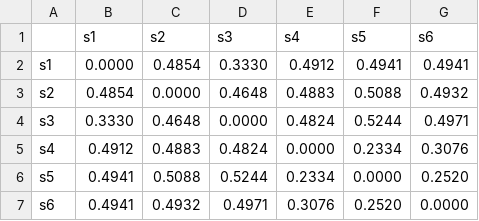
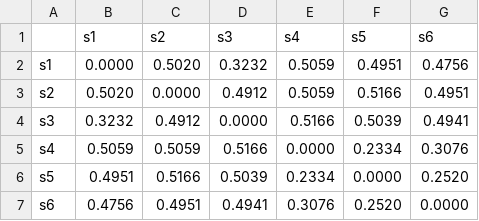
Before and after one commit to jesper-olsen/hypervector, a CSV file: RESULTS/hdv_binary_sentences.csv, drawn as a sheet.

```diff
--- a/RESULTS/hdv_binary_sentences.csv
+++ b/RESULTS/hdv_binary_sentences.csv
@@ -1,7 +1,7 @@
 ,s1,s2,s3,s4,s5,s6,
-s1,0.0000,0.4854,0.3330,0.4912,0.4941,0.4941,
-s2,0.4854,0.0000,0.4648,0.4883,0.5088,0.4932,
-s3,0.3330,0.4648,0.0000,0.4824,0.5244,0.4971,
-s4,0.4912,0.4883,0.4824,0.0000,0.2334,0.3076,
-s5,0.4941,0.5088,0.5244,0.2334,0.0000,0.2520,
-s6,0.4941,0.4932,0.4971,0.3076,0.2520,0.0000,
+s1,0.0000,0.5020,0.3232,0.5059,0.4951,0.4756,
+s2,0.5020,0.0000,0.4912,0.5059,0.5166,0.4951,
+s3,0.3232,0.4912,0.0000,0.5166,0.5039,0.4941,
+s4,0.5059,0.5059,0.5166,0.0000,0.2334,0.3076,
+s5,0.4951,0.5166,0.5039,0.2334,0.0000,0.2520,
+s6,0.4756,0.4951,0.4941,0.3076,0.2520,0.0000,
```
Also changed, not shown: RESULTS/hdv_binary_objects.csv, RESULTS/hdv_bipolar_objects.csv, 19 other files.
